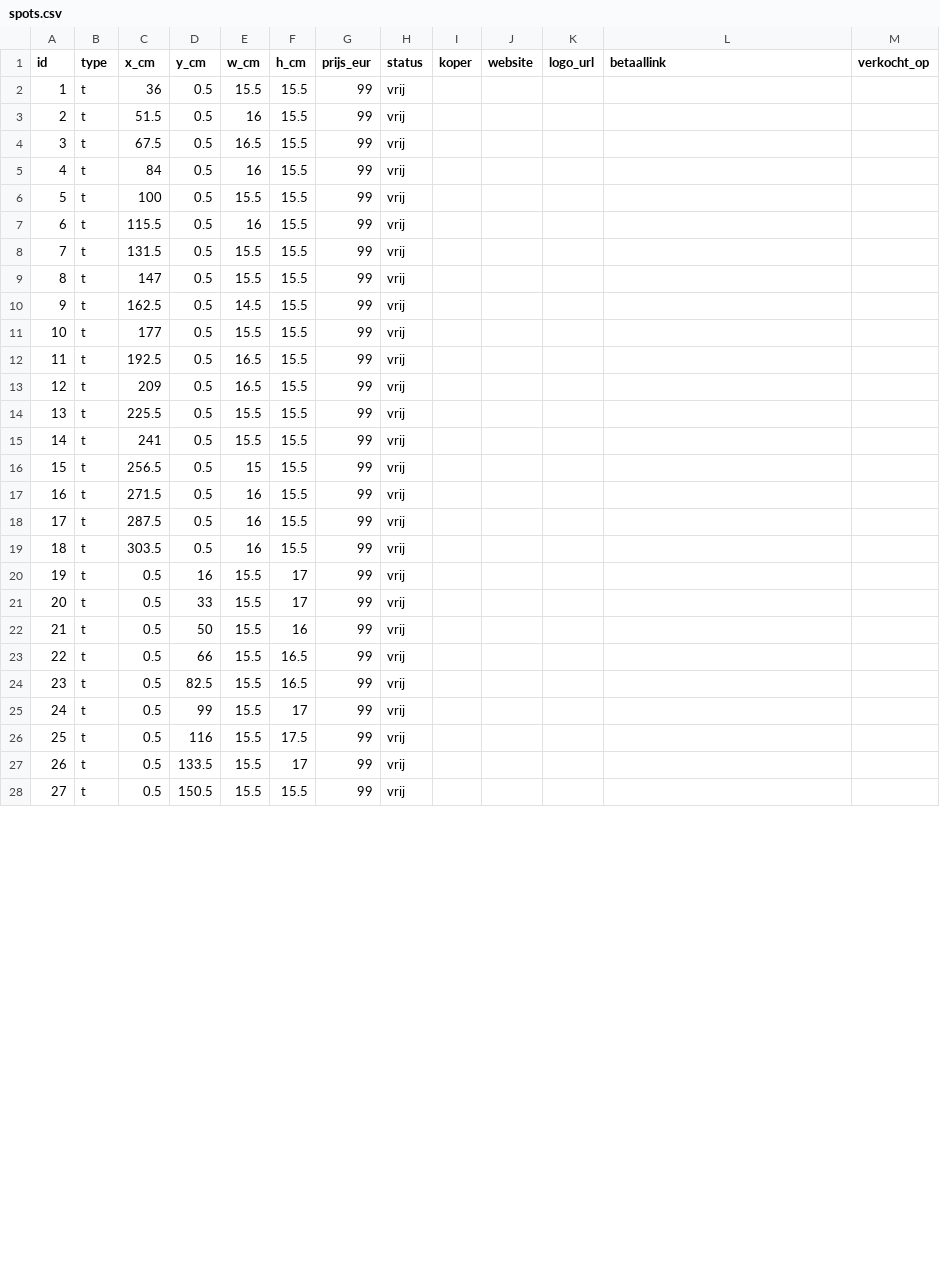
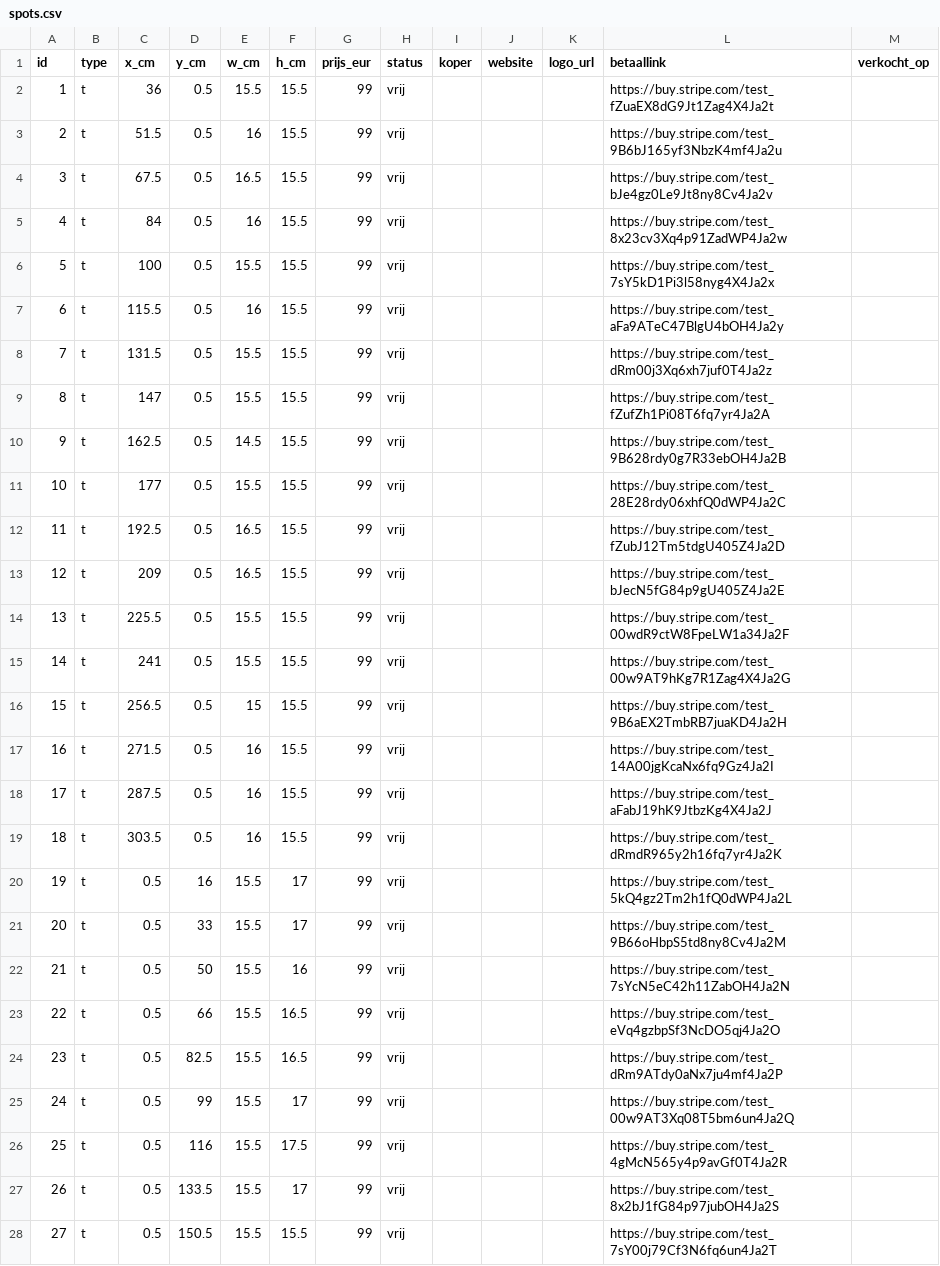
Before and after one commit to hoekhuis63-code/MUUR, a CSV file: data/spots.csv, drawn as a sheet; only a part is shown; the diff covers the shown part only.

```diff
--- a/data/spots.csv
+++ b/data/spots.csv
@@ -1,28 +1,28 @@
 id,type,x_cm,y_cm,w_cm,h_cm,prijs_eur,status,koper,website,logo_url,betaallink,verkocht_op
-1,t,36,0.5,15.5,15.5,99,vrij,,,,,
-2,t,51.5,0.5,16,15.5,99,vrij,,,,,
-3,t,67.5,0.5,16.5,15.5,99,vrij,,,,,
-4,t,84,0.5,16,15.5,99,vrij,,,,,
-5,t,100,0.5,15.5,15.5,99,vrij,,,,,
-6,t,115.5,0.5,16,15.5,99,vrij,,,,,
-7,t,131.5,0.5,15.5,15.5,99,vrij,,,,,
-8,t,147,0.5,15.5,15.5,99,vrij,,,,,
-9,t,162.5,0.5,14.5,15.5,99,vrij,,,,,
-10,t,177,0.5,15.5,15.5,99,vrij,,,,,
-11,t,192.5,0.5,16.5,15.5,99,vrij,,,,,
-12,t,209,0.5,16.5,15.5,99,vrij,,,,,
-13,t,225.5,0.5,15.5,15.5,99,vrij,,,,,
-14,t,241,0.5,15.5,15.5,99,vrij,,,,,
-15,t,256.5,0.5,15,15.5,99,vrij,,,,,
-16,t,271.5,0.5,16,15.5,99,vrij,,,,,
-17,t,287.5,0.5,16,15.5,99,vrij,,,,,
-18,t,303.5,0.5,16,15.5,99,vrij,,,,,
-19,t,0.5,16,15.5,17,99,vrij,,,,,
-20,t,0.5,33,15.5,17,99,vrij,,,,,
-21,t,0.5,50,15.5,16,99,vrij,,,,,
-22,t,0.5,66,15.5,16.5,99,vrij,,,,,
-23,t,0.5,82.5,15.5,16.5,99,vrij,,,,,
-24,t,0.5,99,15.5,17,99,vrij,,,,,
-25,t,0.5,116,15.5,17.5,99,vrij,,,,,
-26,t,0.5,133.5,15.5,17,99,vrij,,,,,
-27,t,0.5,150.5,15.5,15.5,99,vrij,,,,,
+1,t,36,0.5,15.5,15.5,99,vrij,,,,https://buy.stripe.com/test_fZuaEX8dG9Jt1Zag4X4Ja2t,
+2,t,51.5,0.5,16,15.5,99,vrij,,,,https://buy.stripe.com/test_9B6bJ165yf3NbzK4mf4Ja2u,
+3,t,67.5,0.5,16.5,15.5,99,vrij,,,,https://buy.stripe.com/test_bJe4gz0Le9Jt8ny8Cv4Ja2v,
+4,t,84,0.5,16,15.5,99,vrij,,,,https://buy.stripe.com/test_8x23cv3Xq4p91ZadWP4Ja2w,
+5,t,100,0.5,15.5,15.5,99,vrij,,,,https://buy.stripe.com/test_7sY5kD1Pi3l58nyg4X4Ja2x,
+6,t,115.5,0.5,16,15.5,99,vrij,,,,https://buy.stripe.com/test_aFa9ATeC47BlgU4bOH4Ja2y,
+7,t,131.5,0.5,15.5,15.5,99,vrij,,,,https://buy.stripe.com/test_dRm00j3Xq6xh7juf0T4Ja2z,
+8,t,147,0.5,15.5,15.5,99,vrij,,,,https://buy.stripe.com/test_fZufZh1Pi08T6fq7yr4Ja2A,
+9,t,162.5,0.5,14.5,15.5,99,vrij,,,,https://buy.stripe.com/test_9B628rdy0g7R33ebOH4Ja2B,
+10,t,177,0.5,15.5,15.5,99,vrij,,,,https://buy.stripe.com/test_28E28rdy06xhfQ0dWP4Ja2C,
+11,t,192.5,0.5,16.5,15.5,99,vrij,,,,https://buy.stripe.com/test_fZubJ12Tm5tdgU405Z4Ja2D,
+12,t,209,0.5,16.5,15.5,99,vrij,,,,https://buy.stripe.com/test_bJecN5fG84p9gU405Z4Ja2E,
+13,t,225.5,0.5,15.5,15.5,99,vrij,,,,https://buy.stripe.com/test_00wdR9ctW8FpeLW1a34Ja2F,
+14,t,241,0.5,15.5,15.5,99,vrij,,,,https://buy.stripe.com/test_00w9AT9hKg7R1Zag4X4Ja2G,
+15,t,256.5,0.5,15,15.5,99,vrij,,,,https://buy.stripe.com/test_9B6aEX2TmbRB7juaKD4Ja2H,
+16,t,271.5,0.5,16,15.5,99,vrij,,,,https://buy.stripe.com/test_14A00jgKcaNx6fq9Gz4Ja2I,
+17,t,287.5,0.5,16,15.5,99,vrij,,,,https://buy.stripe.com/test_aFabJ19hK9JtbzKg4X4Ja2J,
+18,t,303.5,0.5,16,15.5,99,vrij,,,,https://buy.stripe.com/test_dRmdR965y2h16fq7yr4Ja2K,
+19,t,0.5,16,15.5,17,99,vrij,,,,https://buy.stripe.com/test_5kQ4gz2Tm2h1fQ0dWP4Ja2L,
+20,t,0.5,33,15.5,17,99,vrij,,,,https://buy.stripe.com/test_9B66oHbpS5td8ny8Cv4Ja2M,
+21,t,0.5,50,15.5,16,99,vrij,,,,https://buy.stripe.com/test_7sYcN5eC42h11ZabOH4Ja2N,
+22,t,0.5,66,15.5,16.5,99,vrij,,,,https://buy.stripe.com/test_eVq4gzbpSf3NcDO5qj4Ja2O,
+23,t,0.5,82.5,15.5,16.5,99,vrij,,,,https://buy.stripe.com/test_dRm9ATdy0aNx7ju4mf4Ja2P,
+24,t,0.5,99,15.5,17,99,vrij,,,,https://buy.stripe.com/test_00w9AT3Xq08T5bm6un4Ja2Q,
+25,t,0.5,116,15.5,17.5,99,vrij,,,,https://buy.stripe.com/test_4gMcN565y4p9avGf0T4Ja2R,
+26,t,0.5,133.5,15.5,17,99,vrij,,,,https://buy.stripe.com/test_8x2bJ1fG84p97jubOH4Ja2S,
+27,t,0.5,150.5,15.5,15.5,99,vrij,,,,https://buy.stripe.com/test_7sY00j79Cf3N6fq6un4Ja2T,
```
Also changed, not shown: 66 edited cells elsewhere in this file, 1 other file.
